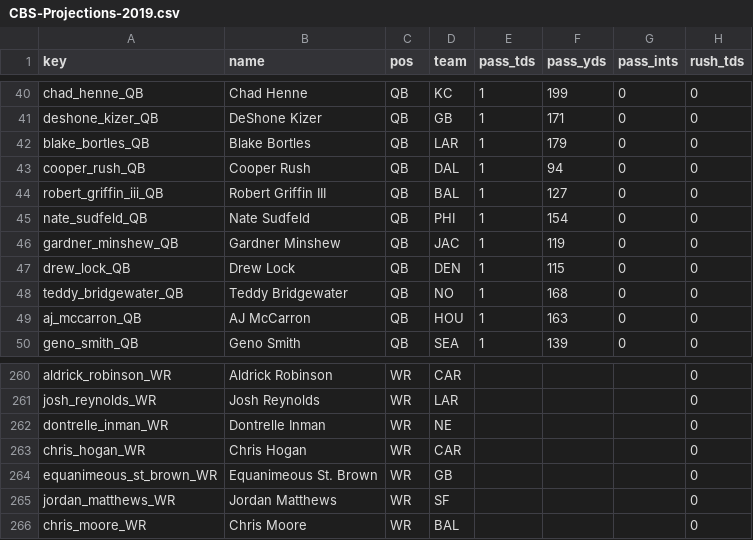
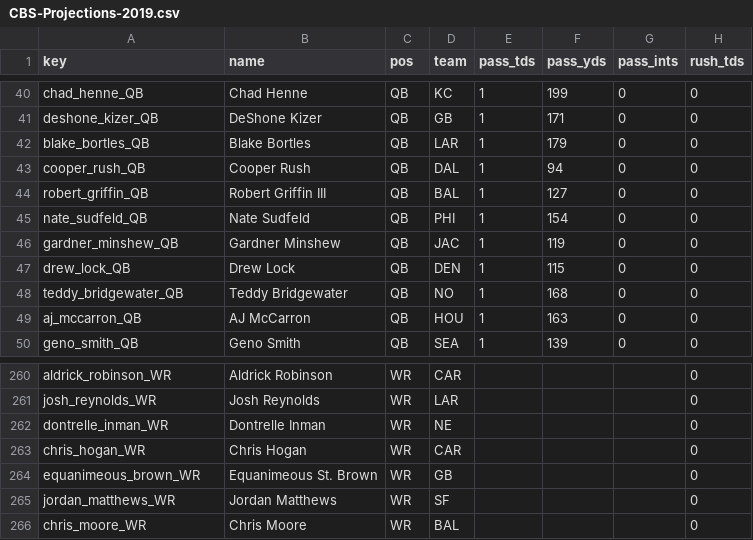
Before and after one commit to jjti/ff, a CSV file: model/data/raw/projections/CBS-Projections-2019.csv, drawn as a sheet; only a part is shown, gaps mark what is left out; the diff names each change by its address in the sheet, - before the commit and + after, or states it on an @@ line.

```diff
--- a/model/data/raw/projections/CBS-Projections-2019.csv
+++ b/model/data/raw/projections/CBS-Projections-2019.csv
-A44 (key): robert_griffin_iii_QB
+A44 (key): robert_griffin_QB
-A264 (key): equanimeous_st_brown_WR
+A264 (key): equanimeous_brown_WR
```
Also changed, not shown: model/data/raw/projections/ESPN-Projections-2019.csv, model/data/raw/projections/NFL-Projections-2019.csv, 5 other files.
